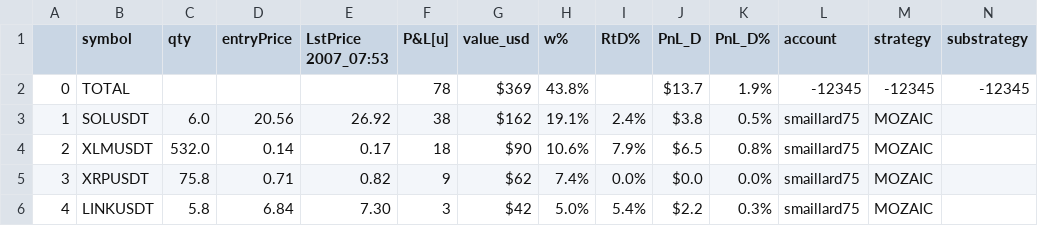
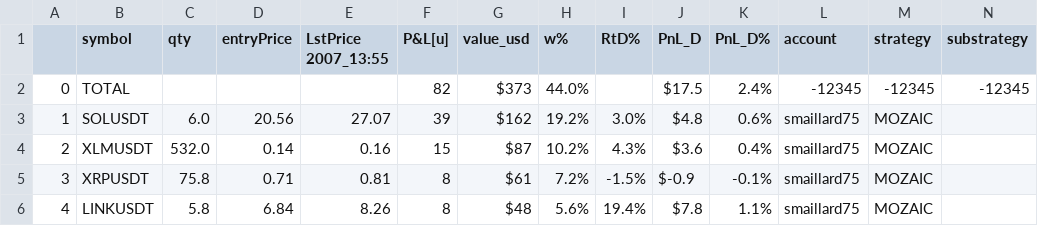
Before and after one commit to sebast759/tame_output, a CSV file: MOZAIC/graphs/order_position_futures.csv, drawn as a sheet; only a part is shown; the diff covers the shown part only.

Commit message:
Committing order_position_futures.csv

```diff
--- a/MOZAIC/graphs/order_position_futures.csv
+++ b/MOZAIC/graphs/order_position_futures.csv
@@ -1,6 +1,6 @@
-,symbol,qty,entryPrice,LstPrice 2007_07:53,P&L[u],value_usd,w%,RtD%,PnL_D,PnL_D%,account,strategy,substrategy
-0,TOTAL,,,,78,$369,43.8%,,$13.7,1.9%,-12345,-12345,-12345
-1,SOLUSDT,6.0, 20.56,26.92,38,$162,19.1%,2.4%,$3.8,0.5%,smaillard75,MOZAIC,
-2,XLMUSDT,532.0, 0.14,0.17,18,$90,10.6%,7.9%,$6.5,0.8%,smaillard75,MOZAIC,
-3,XRPUSDT,75.8, 0.71,0.82,9,$62,7.4%,0.0%,$0.0,0.0%,smaillard75,MOZAIC,
-4,LINKUSDT,5.8, 6.84,7.30,3,$42,5.0%,5.4%,$2.2,0.3%,smaillard75,MOZAIC,
+,symbol,qty,entryPrice,LstPrice 2007_13:55,P&L[u],value_usd,w%,RtD%,PnL_D,PnL_D%,account,strategy,substrategy
+0,TOTAL,,,,82,$373,44.0%,,$17.5,2.4%,-12345,-12345,-12345
+1,SOLUSDT,6.0, 20.56,27.07,39,$162,19.2%,3.0%,$4.8,0.6%,smaillard75,MOZAIC,
+2,XLMUSDT,532.0, 0.14,0.16,15,$87,10.2%,4.3%,$3.6,0.4%,smaillard75,MOZAIC,
+3,XRPUSDT,75.8, 0.71,0.81,8,$61,7.2%,-1.5%,$-0.9,-0.1%,smaillard75,MOZAIC,
+4,LINKUSDT,5.8, 6.84,8.26,8,$48,5.6%,19.4%,$7.8,1.1%,smaillard75,MOZAIC,
```
Also changed, not shown: 38 edited cells elsewhere in this file.
